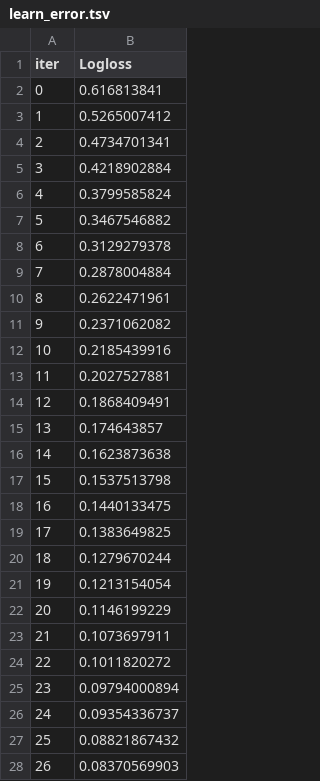
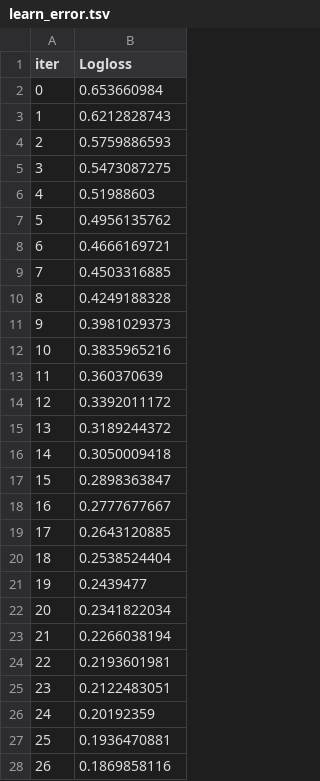
Before and after one commit to Jeremy891102/Clinical-Risk-Prediction-on-Small-Medical-Datasets, a TSV file: catboost_info/learn_error.tsv, drawn as a sheet; only a part is shown; the diff covers the shown part only.

```diff
--- a/catboost_info/learn_error.tsv
+++ b/catboost_info/learn_error.tsv
@@ -1,28 +1,28 @@
 iter	Logloss
-0	0.616813841
-1	0.5265007412
-2	0.4734701341
-3	0.4218902884
-4	0.3799585824
-5	0.3467546882
-6	0.3129279378
-7	0.2878004884
-8	0.2622471961
-9	0.2371062082
-10	0.2185439916
-11	0.2027527881
-12	0.1868409491
-13	0.174643857
-14	0.1623873638
-15	0.1537513798
-16	0.1440133475
-17	0.1383649825
-18	0.1279670244
-19	0.1213154054
-20	0.1146199229
-21	0.1073697911
-22	0.1011820272
-23	0.09794000894
-24	0.09354336737
-25	0.08821867432
-26	0.08370569903
+0	0.653660984
+1	0.6212828743
+2	0.5759886593
+3	0.5473087275
+4	0.51988603
+5	0.4956135762
+6	0.4666169721
+7	0.4503316885
+8	0.4249188328
+9	0.3981029373
+10	0.3835965216
+11	0.360370639
+12	0.3392011172
+13	0.3189244372
+14	0.3050009418
+15	0.2898363847
+16	0.2777677667
+17	0.2643120885
+18	0.2538524404
+19	0.2439477
+20	0.2341822034
+21	0.2266038194
+22	0.2193601981
+23	0.2122483051
+24	0.20192359
+25	0.1936470881
+26	0.1869858116
```
Also changed, not shown: 173 edited cells elsewhere in this file, catboost_info/time_left.tsv, 17 other files.
